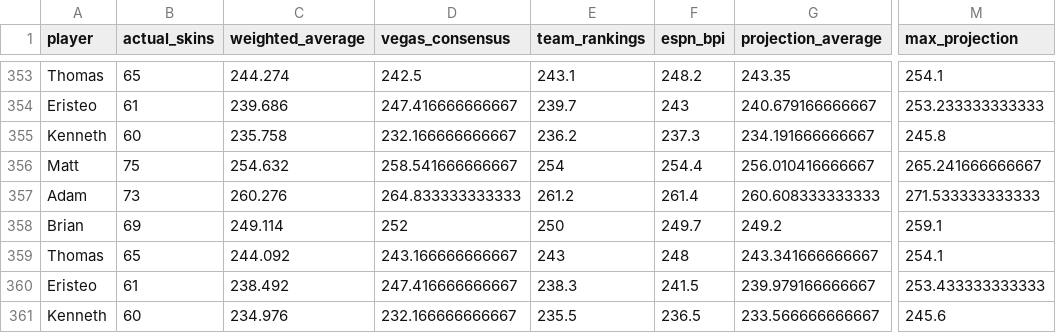
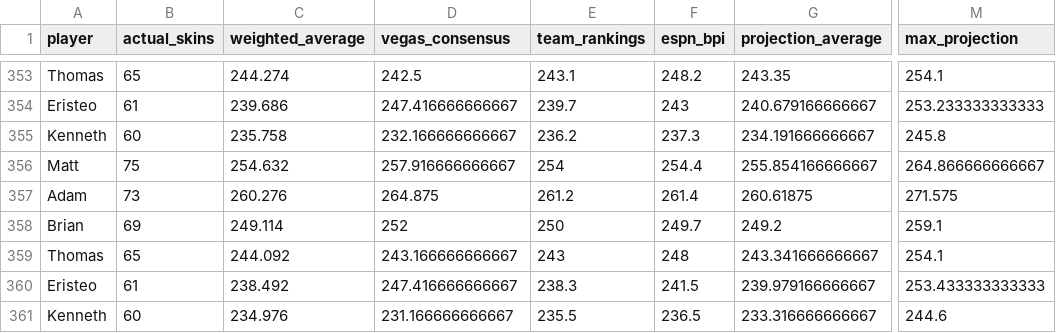
Before and after one commit to ejperez2/skins-standings, a CSV file: standings_history.csv, drawn as a sheet; only a part is shown, gaps mark what is left out; the diff names each change by its address in the sheet, - before the commit and + after, or states it on an @@ line.

```diff
--- a/standings_history.csv
+++ b/standings_history.csv
-D356 (vegas_consensus): 258.541666666667
+D356 (vegas_consensus): 257.916666666667
-G356 (projection_average): 256.010416666667
+G356 (projection_average): 255.854166666667
-M356 (max_projection): 265.241666666667
+M356 (max_projection): 264.866666666667
-D357 (vegas_consensus): 264.833333333333
+D357 (vegas_consensus): 264.875
-G357 (projection_average): 260.608333333333
+G357 (projection_average): 260.61875
-M357 (max_projection): 271.533333333333
+M357 (max_projection): 271.575
-D361 (vegas_consensus): 232.166666666667
+D361 (vegas_consensus): 231.166666666667
-G361 (projection_average): 233.566666666667
+G361 (projection_average): 233.316666666667
-M361 (max_projection): 245.6
+M361 (max_projection): 244.6
```
Also changed, not shown: team_vegas_history.csv, 1 other file.
